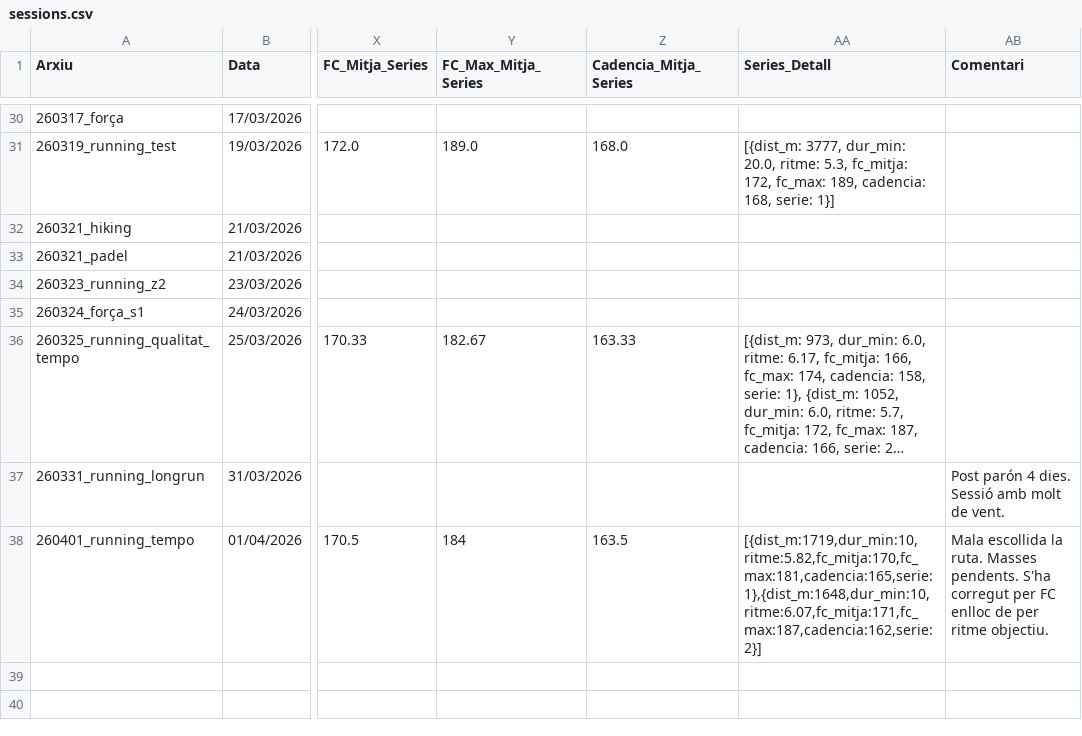
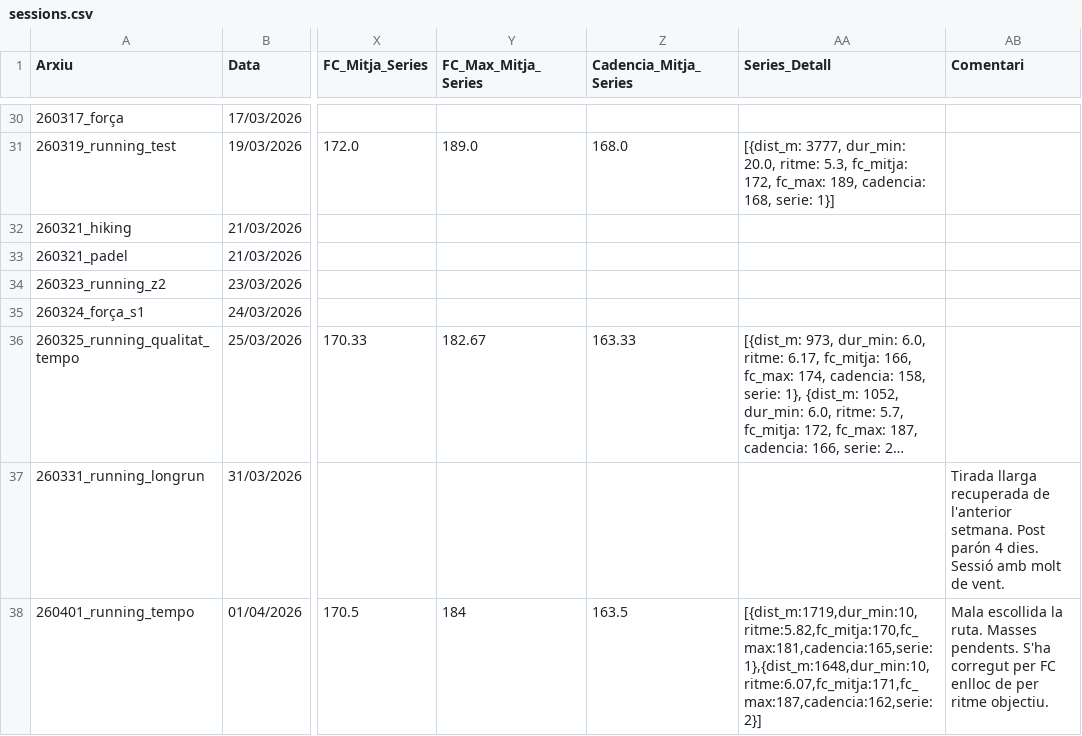
Before and after one commit to BIRPauSorrosal/suunto-coach-parser, a CSV file: docs/data/sessions.csv, drawn as a sheet; only a part is shown, gaps mark what is left out; long unchanged cells end in …; the diff names each change by its address in the sheet, - before the commit and + after, or states it on an @@ line.

Commit message:
[dashboard] Afegides 2/4/2026 sessions via uploader

```diff
--- a/docs/data/sessions.csv
+++ b/docs/data/sessions.csv
-AB37 (Comentari): Post parón…
+AB37 (Comentari): Tirada llarga recuperada de l'anterior setmana. Post parón…
```
